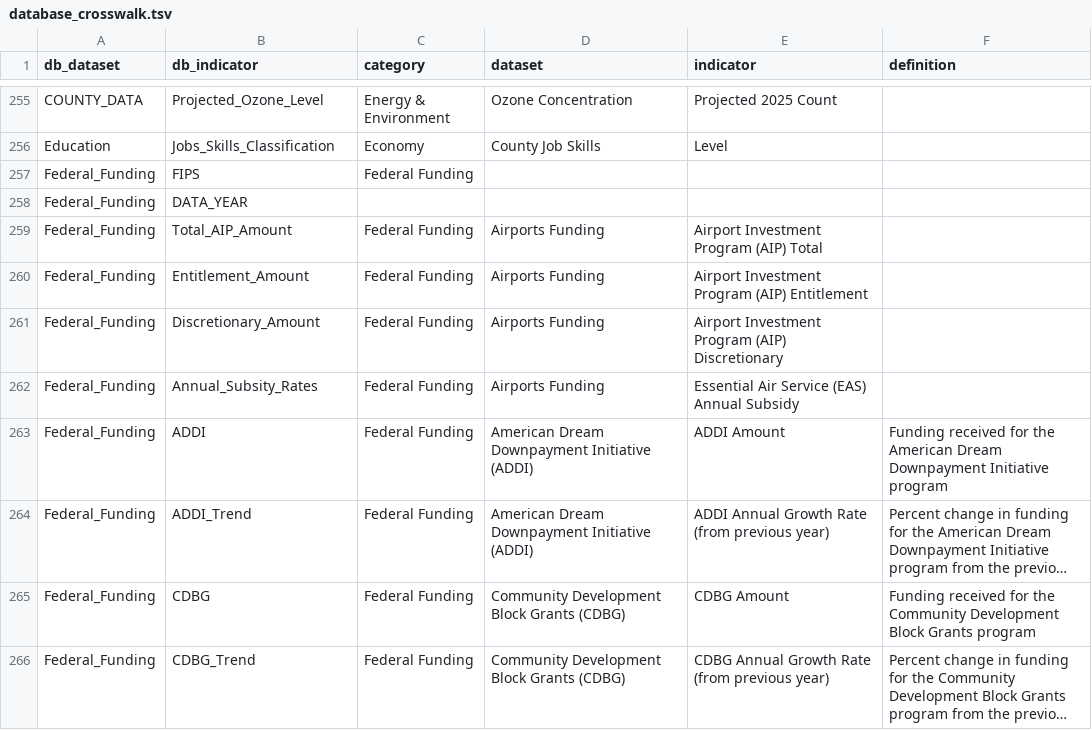
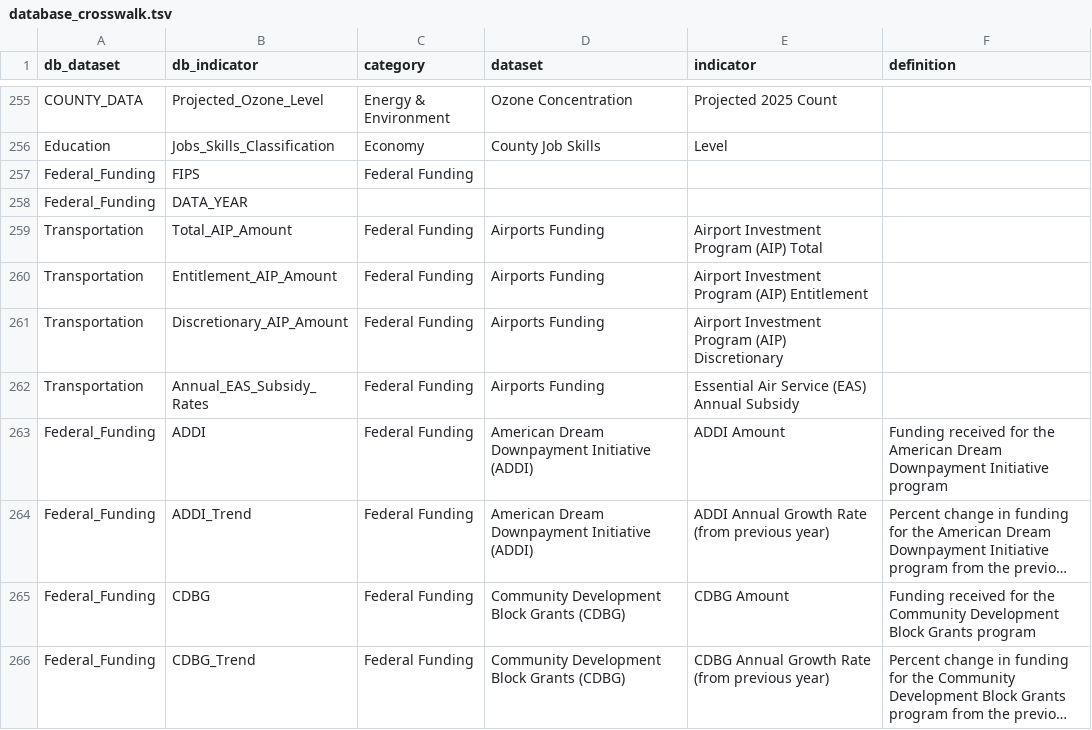
Before and after one commit to nikAleksandr/CIC, a TSV file: data/database_crosswalk.tsv, drawn as a sheet; only a part is shown, gaps mark what is left out; long unchanged cells end in ….

Commit message:
fixed typos.  fixed a format bug that allowed value close to 1 mil be formatted as 1000.0k

```diff
--- a/data/database_crosswalk.tsv
+++ b/data/database_crosswalk.tsv
@@ -258,6 +258,6 @@ Federal_Funding	FIPS	Federal Funding
 Federal_Funding	DATA_YEAR				
-Federal_Funding	Total_AIP_Amount	Federal Funding	Airports Funding	Airport Investment Program (AIP) Total	
-Federal_Funding	Entitlement_Amount	Federal Funding	Airports Funding	Airport Investment Program (AIP) Entitlement	
-Federal_Funding	Discretionary_Amount	Federal Funding	Airports Funding	Airport Investment Program (AIP) Discretionary	
-Federal_Funding	Annual_Subsity_Rates	Federal Funding	Airports Funding	Essential Air Service (EAS) Annual Subsidy	
+Transportation	Total_AIP_Amount	Federal Funding	Airports Funding	Airport Investment Program (AIP) Total	
+Transportation	Entitlement_AIP_Amount	Federal Funding	Airports Funding	Airport Investment Program (AIP) Entitlement	
+Transportation	Discretionary_AIP_Amount	Federal Funding	Airports Funding	Airport Investment Program (AIP) Discretionary	
+Transportation	Annual_EAS_Subsidy_Rates	Federal Funding	Airports Funding	Essential Air Service (EAS) Annual Subsidy	
 Federal_Funding	ADDI	Federal Funding	American Dream Downpayment Initiative (ADDI)	ADDI Amount	Funding received for the American Dream Downpayment Initiative program
```
Also changed, not shown: 3 other files.
